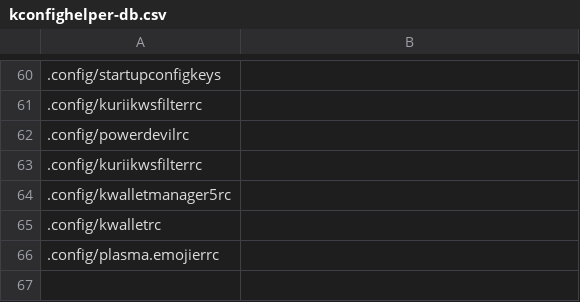
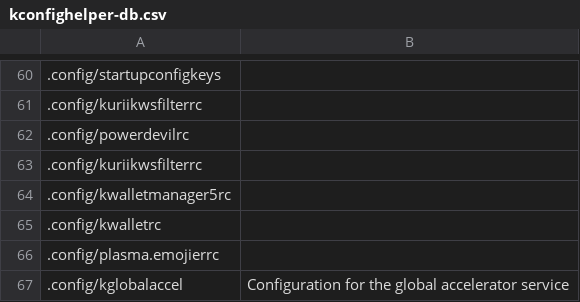
Before and after one commit to rdbeni0/kconfighelper, a CSV file: kconfighelper-db.csv, drawn as a sheet; only a part is shown, gaps mark what is left out; the diff names each change by its address in the sheet, - before the commit and + after, or states it on an @@ line.

Commit message:
DATE: 2023-07-30

```diff
--- a/kconfighelper-db.csv
+++ b/kconfighelper-db.csv
+row 67: .config/kglobalaccel | Configuration for the global accelerator service
```
